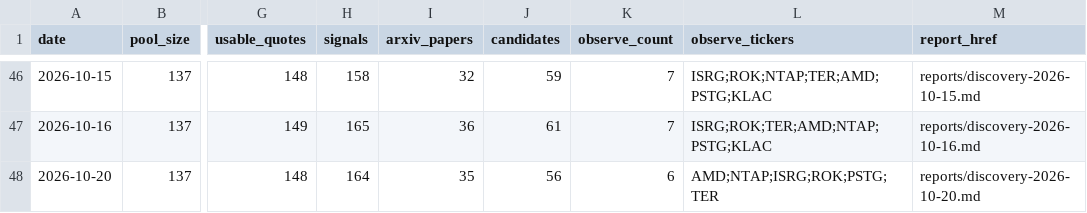
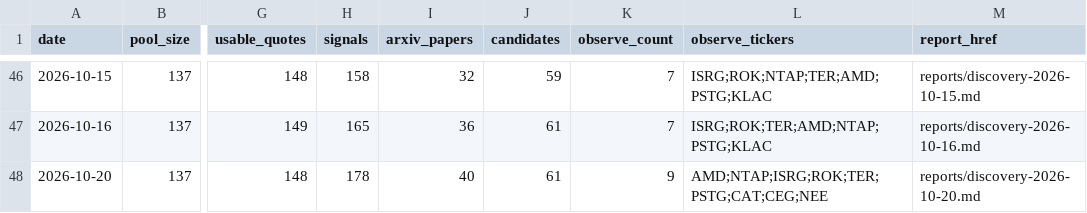
Before and after one commit to leer800/stock-pool, a CSV file: discovery-history.csv, drawn as a sheet; only a part is shown, gaps mark what is left out; the diff names each change by its address in the sheet, - before the commit and + after, or states it on an @@ line.

```diff
--- a/discovery-history.csv
+++ b/discovery-history.csv
-H48 (signals): 164
+H48 (signals): 178
-I48 (arxiv_papers): 35
+I48 (arxiv_papers): 40
-J48 (candidates): 56
+J48 (candidates): 61
-K48 (observe_count): 6
+K48 (observe_count): 9
-L48 (observe_tickers): AMD;NTAP;ISRG;ROK;PSTG;TER
+L48 (observe_tickers): AMD;NTAP;ISRG;ROK;TER;PSTG;CAT;CEG;NEE
```
Also changed, not shown: 6 other files.
